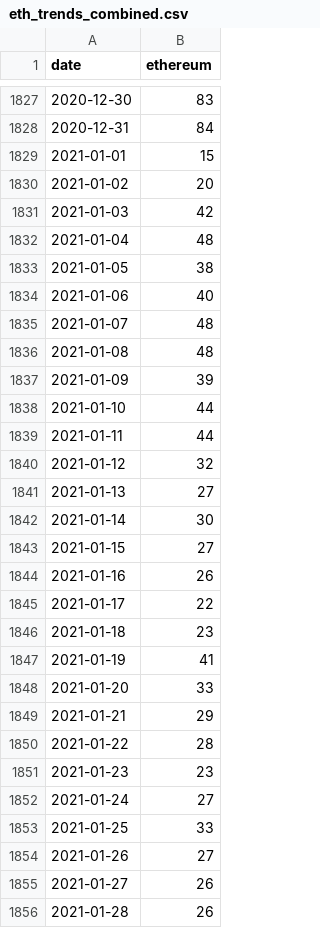
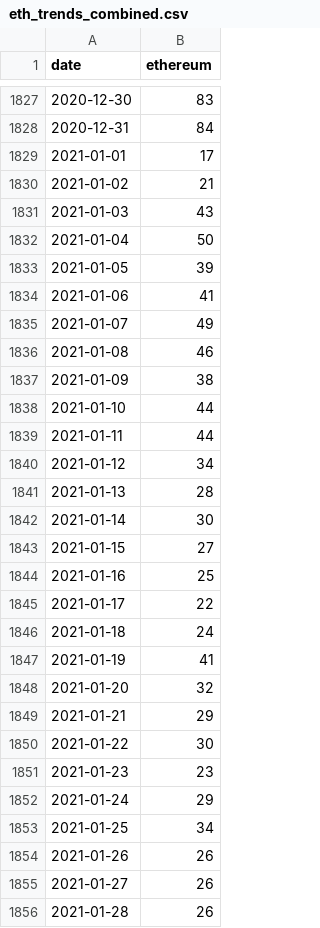
Before and after one commit to dbogatic/crypto-analysis, a CSV file: resources/eth_google_trends/eth_trends_combined.csv, drawn as a sheet; only a part is shown, gaps mark what is left out; the diff covers the shown part only.

```diff
--- a/resources/eth_google_trends/eth_trends_combined.csv
+++ b/resources/eth_google_trends/eth_trends_combined.csv
@@ -1828,28 +1828,28 @@ date,ethereum
 2020-12-31,84
-2021-01-01,15
-2021-01-02,20
-2021-01-03,42
-2021-01-04,48
-2021-01-05,38
-2021-01-06,40
-2021-01-07,48
-2021-01-08,48
-2021-01-09,39
+2021-01-01,17
+2021-01-02,21
+2021-01-03,43
+2021-01-04,50
+2021-01-05,39
+2021-01-06,41
+2021-01-07,49
+2021-01-08,46
+2021-01-09,38
 2021-01-10,44
 2021-01-11,44
-2021-01-12,32
-2021-01-13,27
+2021-01-12,34
+2021-01-13,28
 2021-01-14,30
 2021-01-15,27
-2021-01-16,26
+2021-01-16,25
 2021-01-17,22
-2021-01-18,23
+2021-01-18,24
 2021-01-19,41
-2021-01-20,33
+2021-01-20,32
 2021-01-21,29
-2021-01-22,28
+2021-01-22,30
 2021-01-23,23
-2021-01-24,27
-2021-01-25,33
-2021-01-26,27
+2021-01-24,29
+2021-01-25,34
+2021-01-26,26
 2021-01-27,26
```
Also changed, not shown: 5 added rows and 134 edited cells elsewhere in this file, resources/btc_annual_metrics/btc_metrics_1.csv, resources/btc_google_trends/btc_google_trends.csv, 11 other files.
